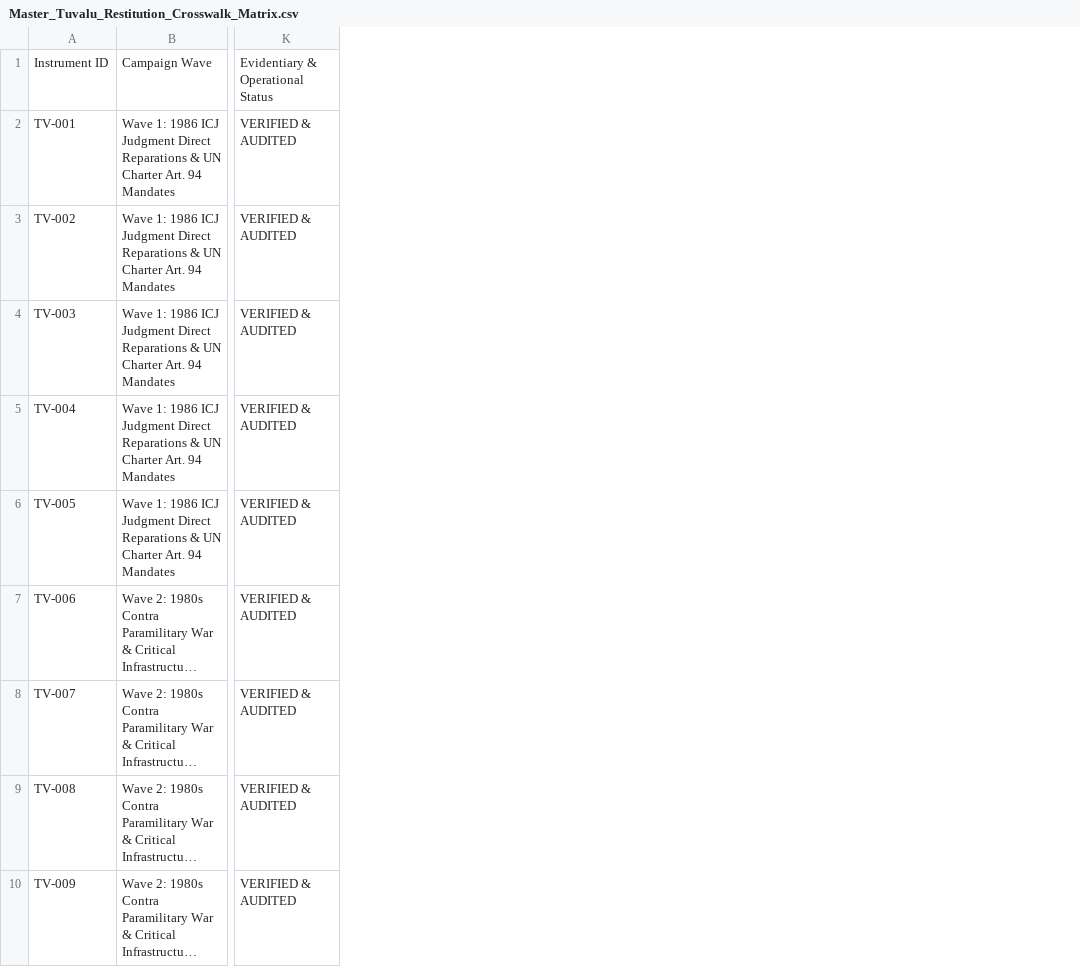
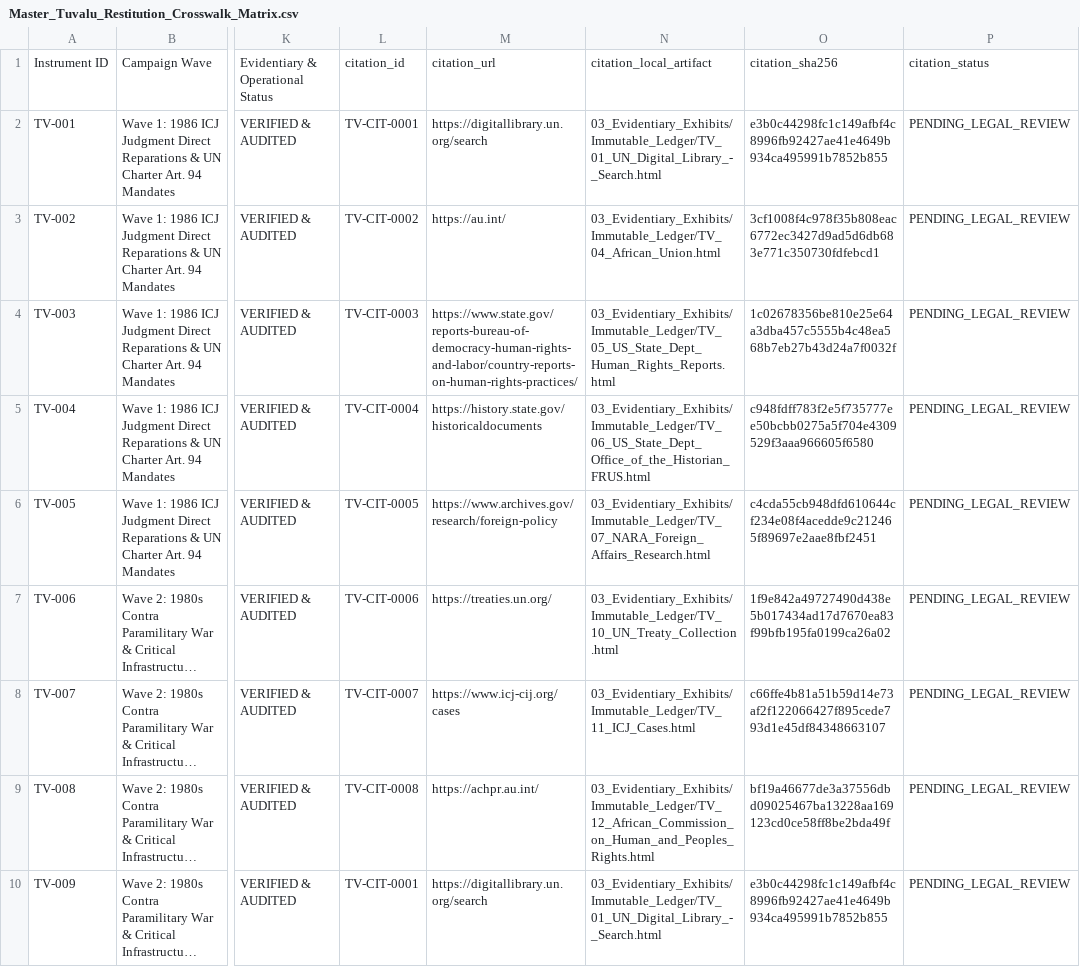
Before and after one commit to GlobalRestitutionAlliance/pacific-us-tv-tuvalu-master-litigation, a CSV file: 00_Master_Knowledge_Base/Master_Tuvalu_Restitution_Crosswalk_Matrix.csv, drawn as a sheet; only a part is shown, gaps mark what is left out; long unchanged cells end in …; the diff names each change by its address in the sheet, - before the commit and + after, or states it on an @@ line.

```diff
--- a/00_Master_Knowledge_Base/Master_Tuvalu_Restitution_Crosswalk_Matrix.csv
+++ b/00_Master_Knowledge_Base/Master_Tuvalu_Restitution_Crosswalk_Matrix.csv
+column L, rows 1-10: citation_id | TV-CIT-0001 | TV-CIT-0002 | TV-CIT-0003 | TV-CIT-0004 | TV-CIT-0005 | TV-CIT-0006 | TV-CIT-0007 | TV-CIT-0008 | TV-CIT-0001
+column M, rows 1-10: citation_url | https://digitallibrary.un.org/search | https://au.int/ | https://www.state.gov/reports-bureau-of-democracy-human-rights-and-labor/country-reports-on-human-rights-practices/ | https://history.state.gov/historicaldocuments | https://www.archives.gov/research/foreign-policy | https://treaties.un.org/ | https://www.icj-cij.org/cases | https://achpr.au.int/ | https://digitallibrary.un.org/search
+column N, rows 1-10: citation_local_artifact | 03_Evidentiary_Exhibits/Immutable_Ledger/TV_01_UN_Digital_Library_-_Search.html | 03_Evidentiary_Exhibits/Immutable_Ledger/TV_04_African_Union.html | 03_Evidentiary_Exhibits/Immutable_Ledger/TV_05_US_State_Dept_Human_Rights_Reports.html | 03_Evidentiary_Exhibits/Immutable_Ledger/TV_06_US_State_Dept_Office_of_the_Historian_FRUS.html | 03_Evidentiary_Exhibits/Immutable_Ledger/TV_07_NARA_Foreign_Affairs_Research.html | 03_Evidentiary_Exhibits/Immutable_Ledger/TV_10_UN_Treaty_Collection.html | 03_Evidentiary_Exhibits/Immutable_Ledger/TV_11_ICJ_Cases.html | 03_Evidentiary_Exhibits/Immutable_Ledger/TV_12_African_Commission_on_Human_and_Peoples_Rights.html | 03_Evidentiary_Exhibits/Immutable_Ledger/TV_01_UN_Digital_Library_-_Search.html
+column O, rows 1-10: citation_sha256 | e3b0c44298fc1c149afbf4c8996fb92427ae41e4649b934ca495991b7852b855 | 3cf1008f4c978f35b808eac6772ec3427d9ad5d6db683e771c350730fdfebcd1 | 1c02678356be810e25e64a3dba457c5555b4c48ea568b7eb27b43d24a7f0032f | c948fdff783f2e5f735777ee50bcbb0275a5f704e4309529f3aaa966605f6580 | c4cda55cb948dfd610644cf234e08f4acedde9c212465f89697e2aae8fbf2451 | 1f9e842a49727490d438e5b017434ad17d7670ea83f99bfb195fa0199ca26a02 | c66ffe4b81a51b59d14e73af2f122066427f895cede793d1e45df84348663107 | bf19a46677de3a37556dbd09025467ba13228aa169123cd0ce58ff8be2bda49f | e3b0c44298fc1c149afbf4c8996fb92427ae41e4649b934ca495991b7852b855
+column P, rows 1-10: citation_status | PENDING_LEGAL_REVIEW | PENDING_LEGAL_REVIEW | PENDING_LEGAL_REVIEW | PENDING_LEGAL_REVIEW | PENDING_LEGAL_REVIEW | PENDING_LEGAL_REVIEW | PENDING_LEGAL_REVIEW | PENDING_LEGAL_REVIEW | PENDING_LEGAL_REVIEW
```
Also changed, not shown: 00_Master_Knowledge_Base/Master_US_TV_TUVALU_Restitution_Crosswalk_Matrix.csv, 20 other files.
